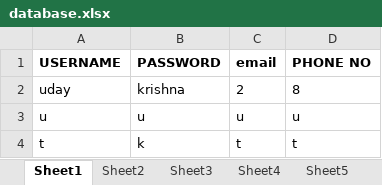
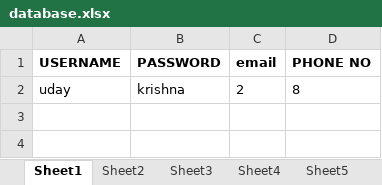
Before and after one commit to tudaykrishna/E-commerce-management, an Excel workbook: S2_END_PROJECT/database.xlsx, sheet Sheet1, drawn as a sheet; values as stored, in another font and other column widths than the file's, no borders; the diff names each change by its address in the sheet, - before the commit and + after, or states it on an @@ line.

```diff
--- a/S2_END_PROJECT/database.xlsx (sheet Sheet1)
+++ b/S2_END_PROJECT/database.xlsx (sheet Sheet1)
-row 3: u | u | u | u
-row 4: t | k | t | t
```
Also changed, not shown: 8 other files.
